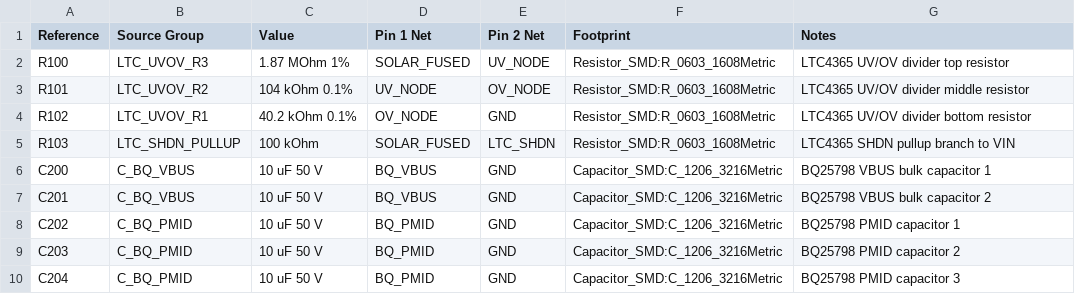
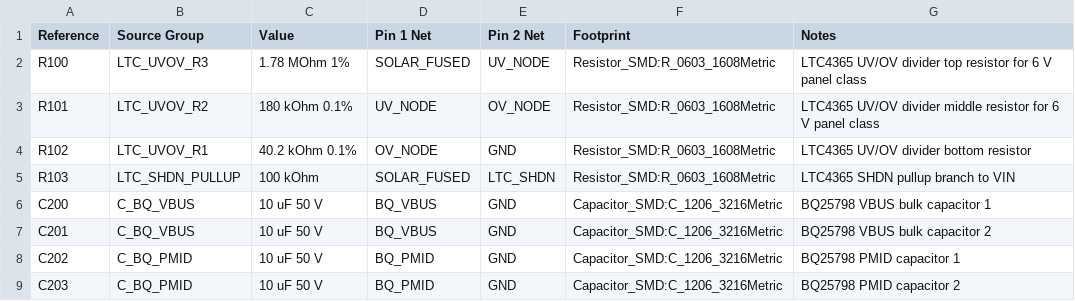
Before and after one commit to jb66dmg52h-dotcom/RoyalNode, a CSV file: hardware/kicad/RoyalNode/PASSIVE_CAPTURE_SEED_REV_A.csv, drawn as a sheet; only a part is shown; the shorter side is filled out with more unchanged rows.

```diff
--- a/hardware/kicad/RoyalNode/PASSIVE_CAPTURE_SEED_REV_A.csv
+++ b/hardware/kicad/RoyalNode/PASSIVE_CAPTURE_SEED_REV_A.csv
@@ -1,4 +1,4 @@
 Reference,Source Group,Value,Pin 1 Net,Pin 2 Net,Footprint,Notes
-R100,LTC_UVOV_R3,1.87 MOhm 1%,SOLAR_FUSED,UV_NODE,Resistor_SMD:R_0603_1608Metric,LTC4365 UV/OV divider top resistor
-R101,LTC_UVOV_R2,104 kOhm 0.1%,UV_NODE,OV_NODE,Resistor_SMD:R_0603_1608Metric,LTC4365 UV/OV divider middle resistor
+R100,LTC_UVOV_R3,1.78 MOhm 1%,SOLAR_FUSED,UV_NODE,Resistor_SMD:R_0603_1608Metric,LTC4365 UV/OV divider top resistor for 6 V panel class
+R101,LTC_UVOV_R2,180 kOhm 0.1%,UV_NODE,OV_NODE,Resistor_SMD:R_0603_1608Metric,LTC4365 UV/OV divider middle resistor for 6 V panel class
 R102,LTC_UVOV_R1,40.2 kOhm 0.1%,OV_NODE,GND,Resistor_SMD:R_0603_1608Metric,LTC4365 UV/OV divider bottom resistor
```
Also changed, not shown: bom/REV_A_LOCKED_CORE_BOM.csv, bom/REV_A_LOCKED_PASSIVES.csv, 26 other files.
